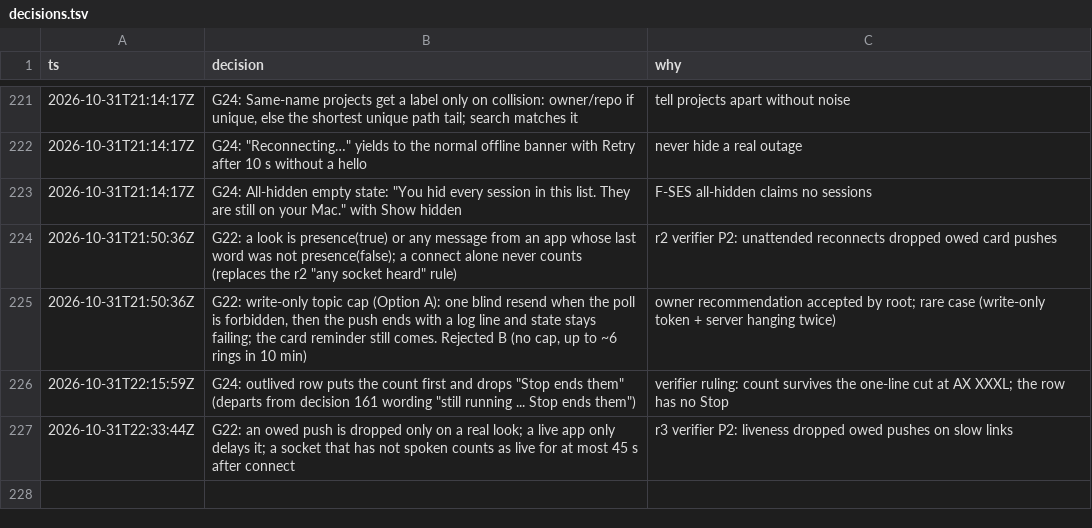
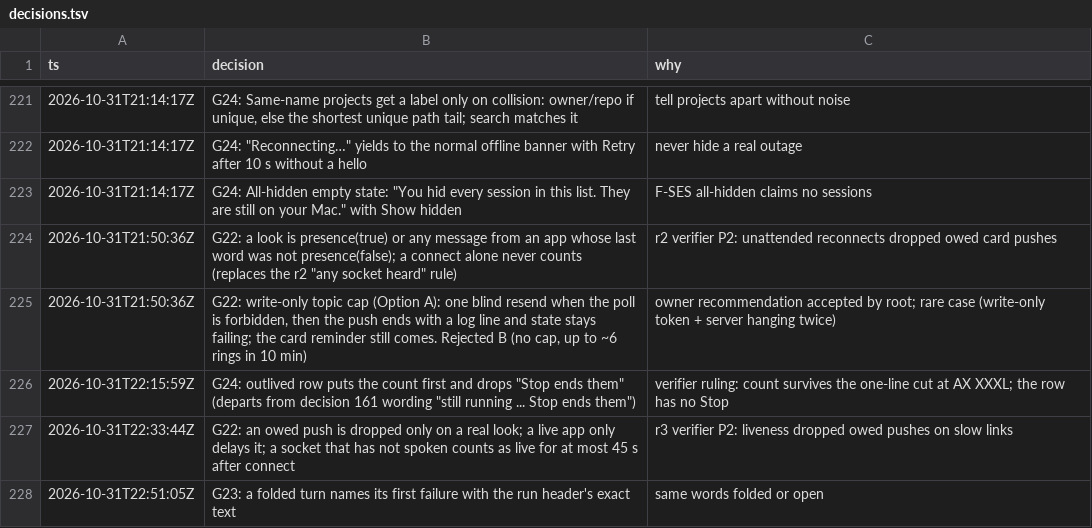
Before and after one commit to IamP5/claudio-bot, a TSV file: docs/ux-program/decisions.tsv, drawn as a sheet; only a part is shown, gaps mark what is left out.

```diff
--- a/docs/ux-program/decisions.tsv
+++ b/docs/ux-program/decisions.tsv
@@ -227 +227,2 @@ ts	decision	why
 2026-10-31T22:33:44Z	G22: an owed push is dropped only on a real look; a live app only delays it; a socket that has not spoken counts as live for at most 45 s after connect	r3 verifier P2: liveness dropped owed pushes on slow links
+2026-10-31T22:51:05Z	G23: a folded turn names its first failure with the run header's exact text	same words folded or open
```
Also changed, not shown: docs/ux-program/agents.tsv, 1 other file.
